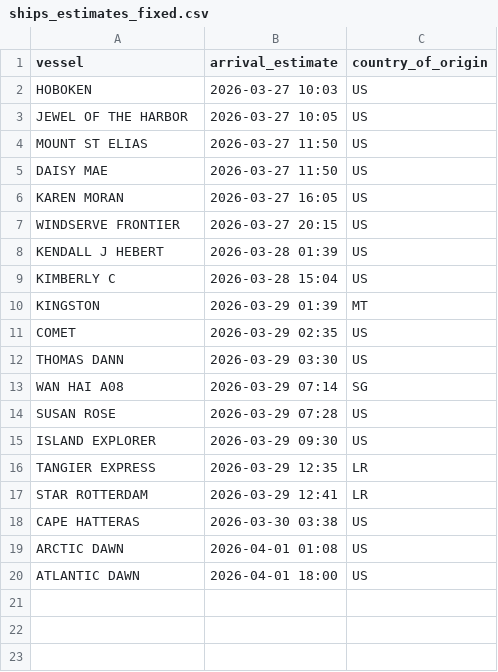
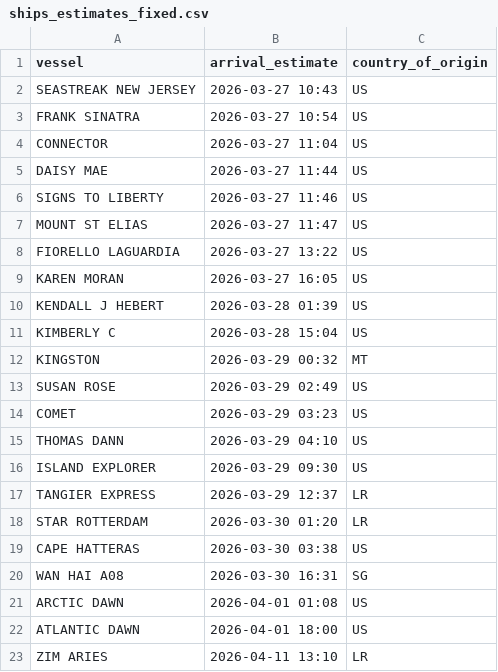
Before and after one commit to natalierjonas/FOCs-in-NYC, a CSV file: ships_estimates_fixed.csv, drawn as a sheet.

```diff
--- a/ships_estimates_fixed.csv
+++ b/ships_estimates_fixed.csv
@@ -1,20 +1,23 @@
 vessel,arrival_estimate,country_of_origin
-HOBOKEN,2026-03-27 10:03,US
-JEWEL OF THE HARBOR,2026-03-27 10:05,US
-MOUNT ST ELIAS,2026-03-27 11:50,US
-DAISY MAE,2026-03-27 11:50,US
+SEASTREAK NEW JERSEY,2026-03-27 10:43,US
+FRANK SINATRA,2026-03-27 10:54,US
+CONNECTOR,2026-03-27 11:04,US
+DAISY MAE,2026-03-27 11:44,US
+SIGNS TO LIBERTY,2026-03-27 11:46,US
+MOUNT ST ELIAS,2026-03-27 11:47,US
+FIORELLO LAGUARDIA,2026-03-27 13:22,US
 KAREN MORAN,2026-03-27 16:05,US
-WINDSERVE FRONTIER,2026-03-27 20:15,US
 KENDALL J HEBERT,2026-03-28 01:39,US
 KIMBERLY C,2026-03-28 15:04,US
-KINGSTON,2026-03-29 01:39,MT
-COMET,2026-03-29 02:35,US
-THOMAS DANN,2026-03-29 03:30,US
-WAN HAI A08,2026-03-29 07:14,SG
-SUSAN ROSE,2026-03-29 07:28,US
+KINGSTON,2026-03-29 00:32,MT
+SUSAN ROSE,2026-03-29 02:49,US
+COMET,2026-03-29 03:23,US
+THOMAS DANN,2026-03-29 04:10,US
 ISLAND EXPLORER,2026-03-29 09:30,US
-TANGIER EXPRESS,2026-03-29 12:35,LR
-STAR ROTTERDAM,2026-03-29 12:41,LR
+TANGIER EXPRESS,2026-03-29 12:37,LR
+STAR ROTTERDAM,2026-03-30 01:20,LR
 CAPE HATTERAS,2026-03-30 03:38,US
+WAN HAI A08,2026-03-30 16:31,SG
 ARCTIC DAWN,2026-04-01 01:08,US
 ATLANTIC DAWN,2026-04-01 18:00,US
+ZIM ARIES,2026-04-11 13:10,LR
```
Also changed, not shown: 1 other file.
